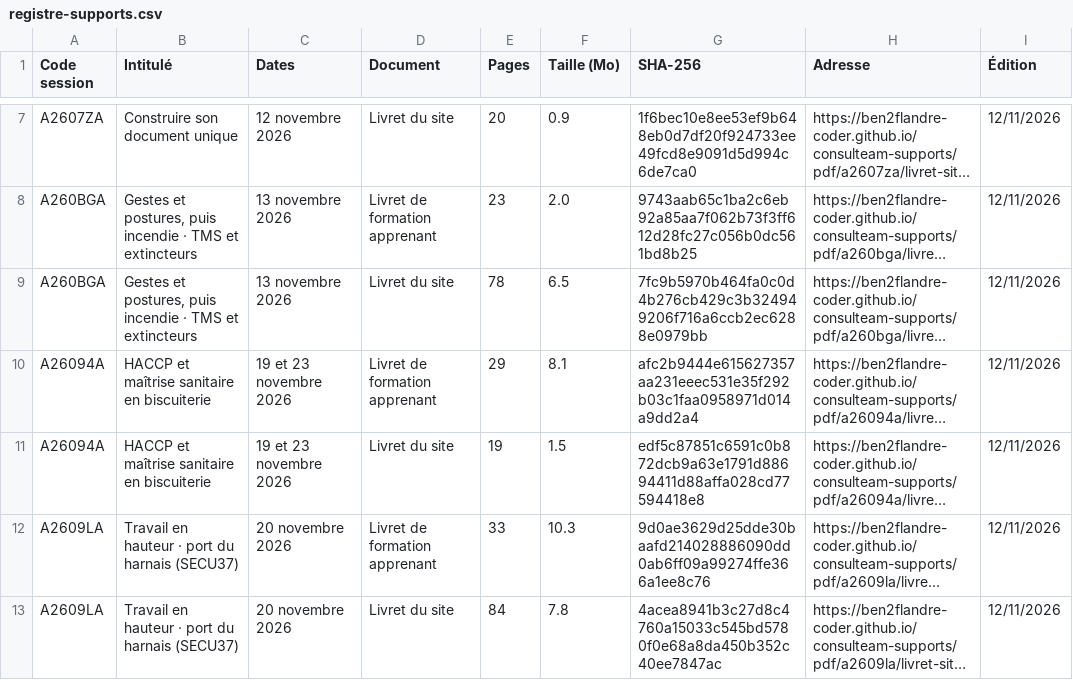
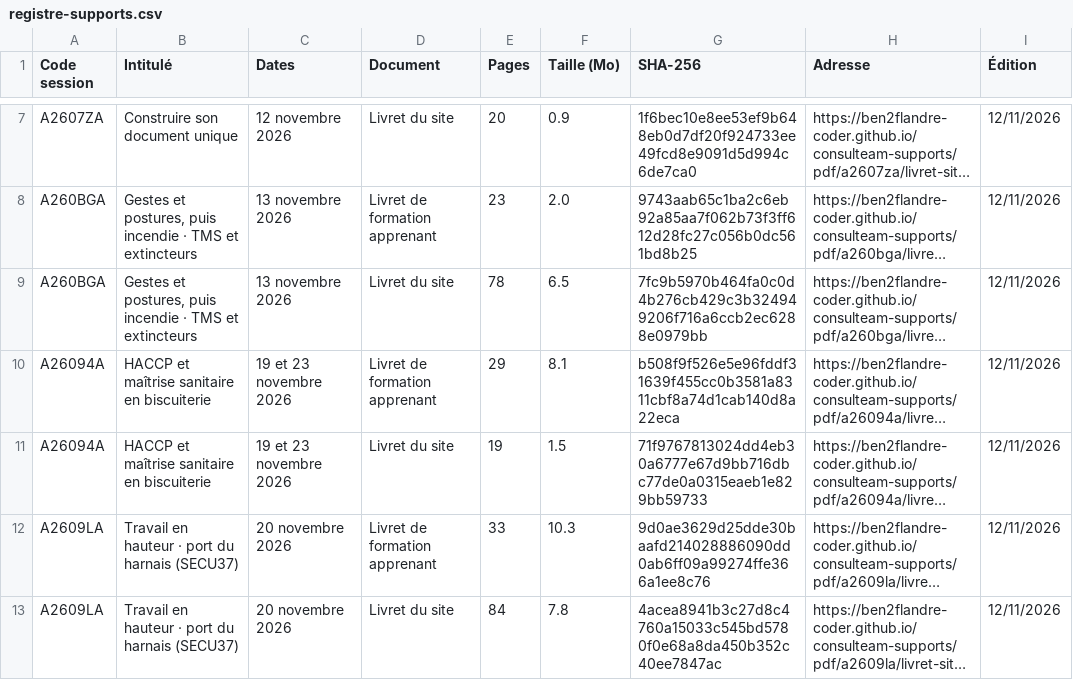
Before and after one commit to ben2flandre-coder/consulteam-supports, a CSV file: registre-supports.csv, drawn as a sheet; only a part is shown, gaps mark what is left out; long unchanged cells end in …; the diff names each change by its address in the sheet, - before the commit and + after, or states it on an @@ line.

```diff
--- a/registre-supports.csv
+++ b/registre-supports.csv
-G10 (SHA-256): afc2b9444e615627357aa231eeec531e35f292b03c1faa0958971d014a9dd2a4
+G10 (SHA-256): b508f9f526e5e96fddf31639f455cc0b3581a8311cbf8a74d1cab140d8a22eca
-G11 (SHA-256): edf5c87851c6591c0b872dcb9a63e1791d88694411d88affa028cd77594418e8
+G11 (SHA-256): 71f9767813024dd4eb30a6777e67d9bb716dbc77de0a0315eaeb1e829bb59733
```
Also changed, not shown: 2 other files.
